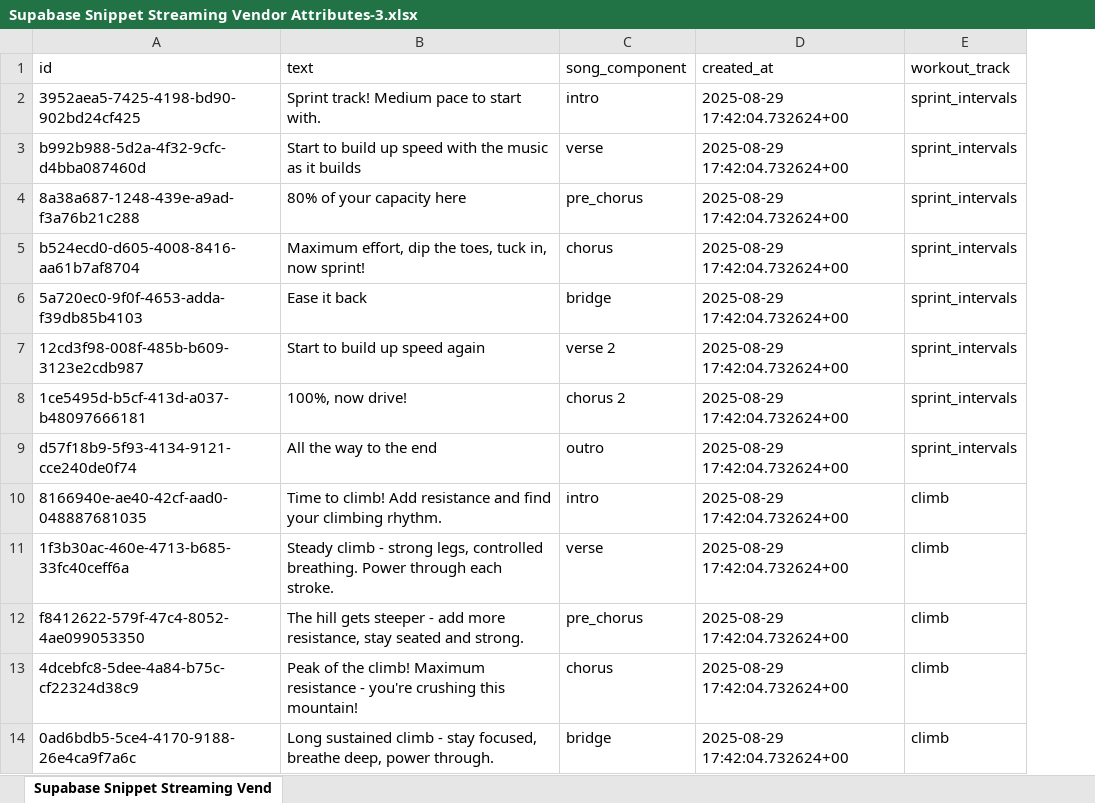
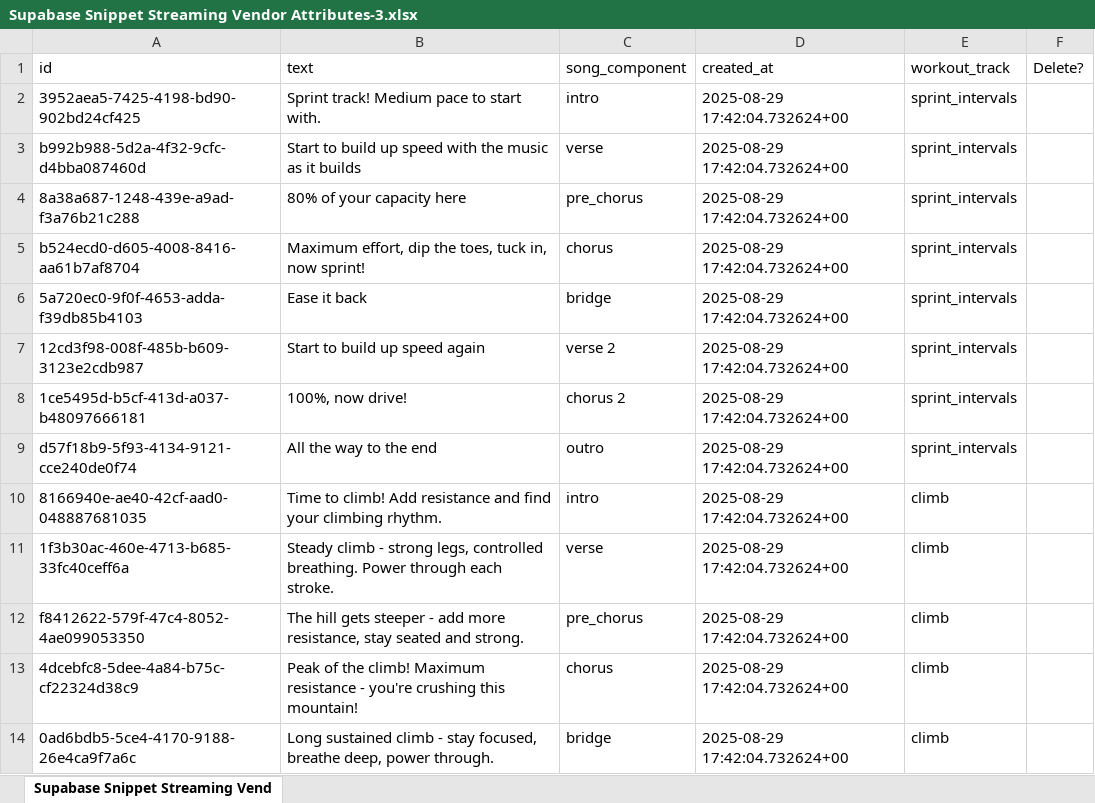
Before and after one commit to Lauraredmond/BasslineMVP, an Excel workbook: Streaming data/Supabase Snippet Streaming Vendor Attributes-3.xlsx, sheet Supabase Snippet Streaming Vend, drawn as a sheet; only a part is shown; values as stored, in another font and other column widths than the file's, no borders; the diff names each change by its address in the sheet, - before the commit and + after, or states it on an @@ line.

```diff
--- a/Streaming data/Supabase Snippet Streaming Vendor Attributes-3.xlsx (sheet Supabase Snippet Streaming Vend)
+++ b/Streaming data/Supabase Snippet Streaming Vendor Attributes-3.xlsx (sheet Supabase Snippet Streaming Vend)
+column F (Delete?), empty
```
Also changed, not shown: 1 other file.
